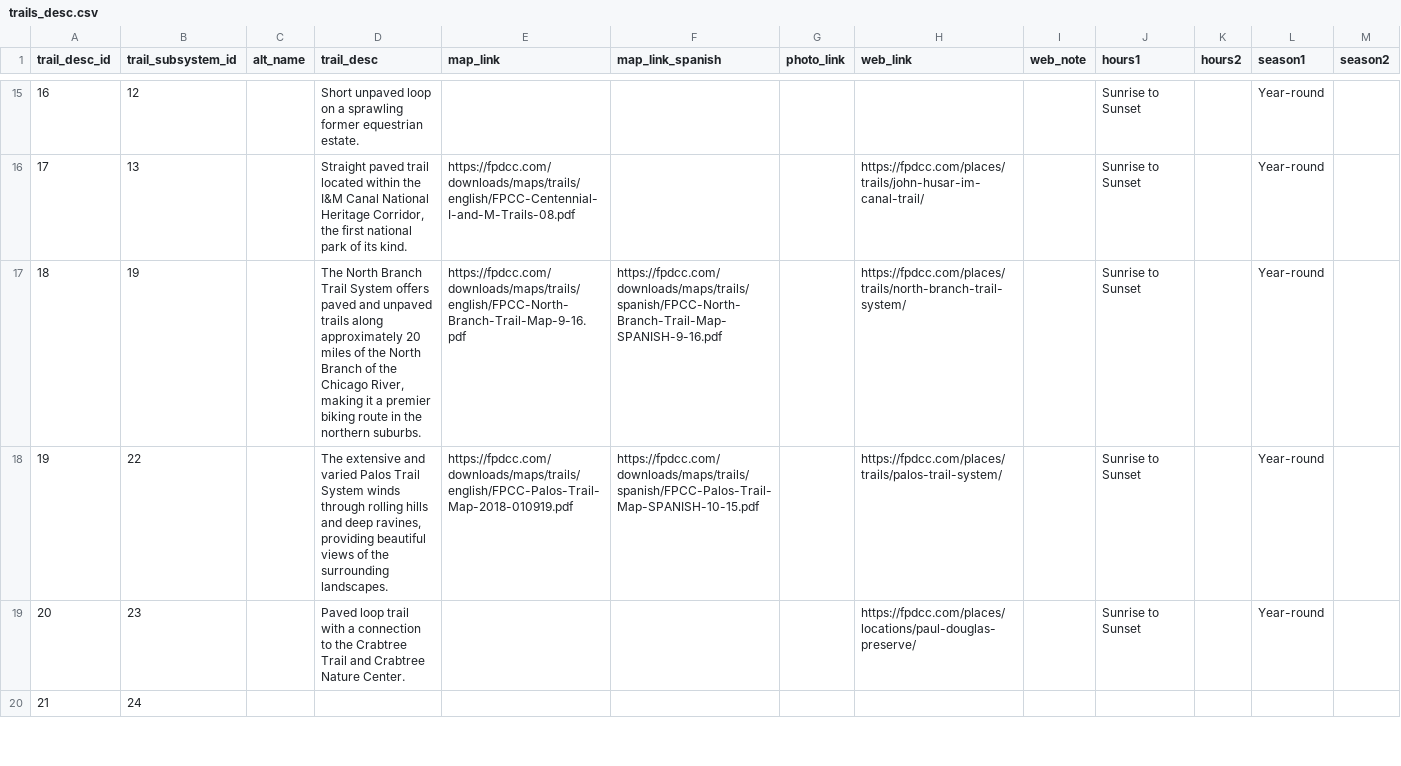
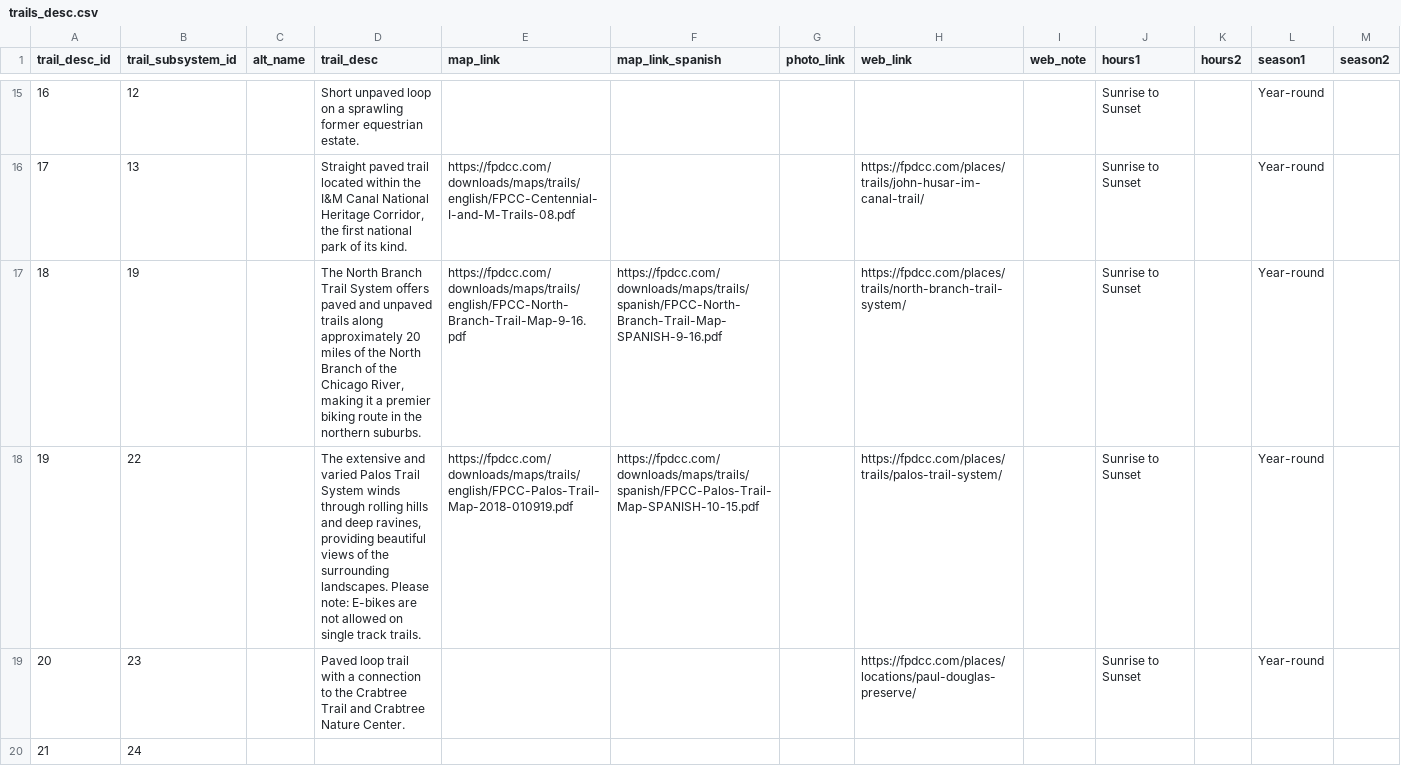
Before and after one commit to fpdcc/webmap_data_updates, a CSV file: map data/trails_desc.csv, drawn as a sheet; only a part is shown, gaps mark what is left out; the diff names each change by its address in the sheet, - before the commit and + after, or states it on an @@ line.

```diff
--- a/map data/trails_desc.csv
+++ b/map data/trails_desc.csv
-D18 (trail_desc): …surrounding landscapes.
+D18 (trail_desc): …surrounding landscapes. Please note: E-bikes are not allowed on single track trails.
```
Also changed, not shown: map data/activities.csv, map data/parking_entrance.csv, 10 other files.
